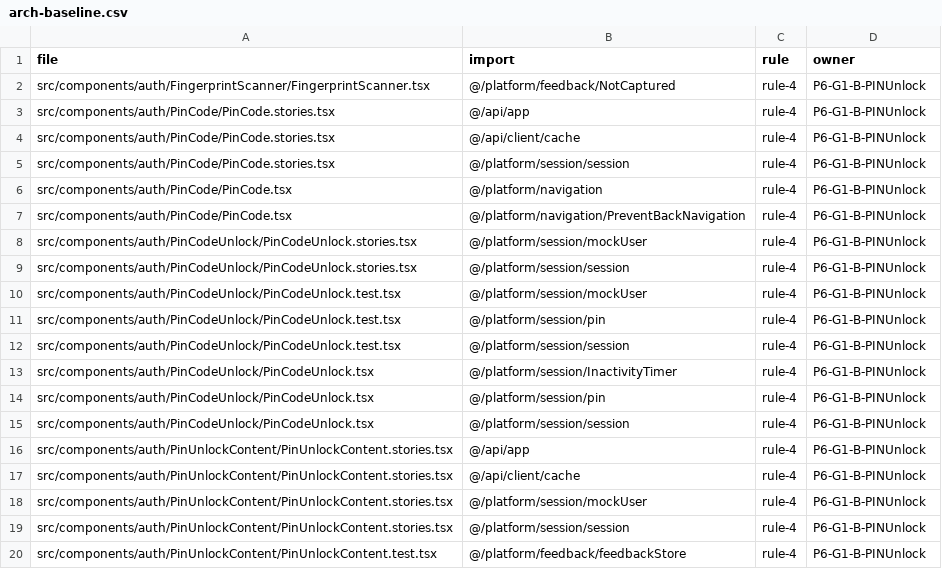
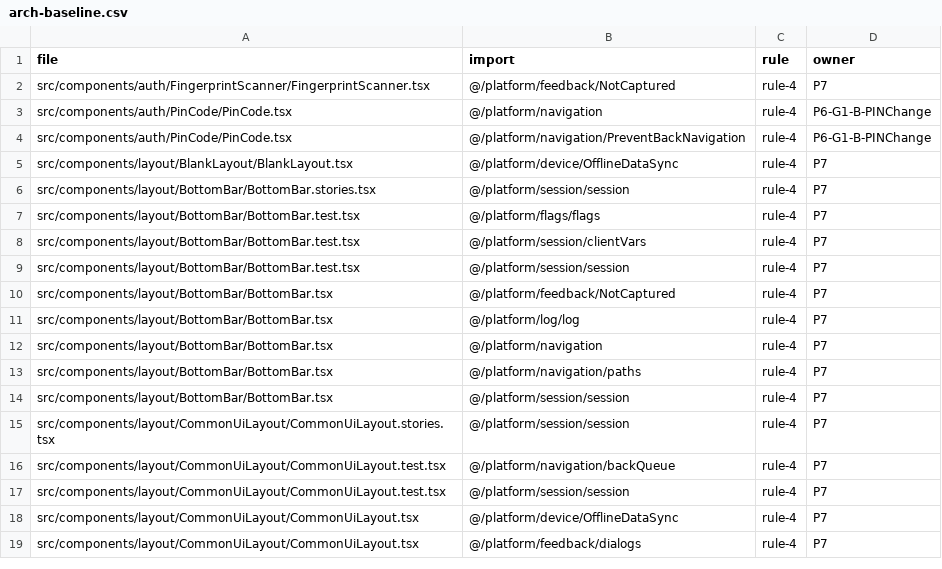
Before and after one commit to Phoenix-DX/connect-new-ui, a CSV file: app/docs/refactor/arch-baseline.csv, drawn as a sheet; only a part is shown; the shorter side is filled out with more unchanged rows; the diff covers the shown part only.

```diff
--- a/app/docs/refactor/arch-baseline.csv
+++ b/app/docs/refactor/arch-baseline.csv
@@ -1,20 +1,4 @@
 file,import,rule,owner
-src/components/auth/FingerprintScanner/FingerprintScanner.tsx,@/platform/feedback/NotCaptured,rule-4,P6-G1-B-PINUnlock
-src/components/auth/PinCode/PinCode.stories.tsx,@/api/app,rule-4,P6-G1-B-PINUnlock
-src/components/auth/PinCode/PinCode.stories.tsx,@/api/client/cache,rule-4,P6-G1-B-PINUnlock
-src/components/auth/PinCode/PinCode.stories.tsx,@/platform/session/session,rule-4,P6-G1-B-PINUnlock
-src/components/auth/PinCode/PinCode.tsx,@/platform/navigation,rule-4,P6-G1-B-PINUnlock
-src/components/auth/PinCode/PinCode.tsx,@/platform/navigation/PreventBackNavigation,rule-4,P6-G1-B-PINUnlock
-src/components/auth/PinCodeUnlock/PinCodeUnlock.stories.tsx,@/platform/session/mockUser,rule-4,P6-G1-B-PINUnlock
-src/components/auth/PinCodeUnlock/PinCodeUnlock.stories.tsx,@/platform/session/session,rule-4,P6-G1-B-PINUnlock
-src/components/auth/PinCodeUnlock/PinCodeUnlock.test.tsx,@/platform/session/mockUser,rule-4,P6-G1-B-PINUnlock
-src/components/auth/PinCodeUnlock/PinCodeUnlock.test.tsx,@/platform/session/pin,rule-4,P6-G1-B-PINUnlock
-src/components/auth/PinCodeUnlock/PinCodeUnlock.test.tsx,@/platform/session/session,rule-4,P6-G1-B-PINUnlock
-src/components/auth/PinCodeUnlock/PinCodeUnlock.tsx,@/platform/session/InactivityTimer,rule-4,P6-G1-B-PINUnlock
-src/components/auth/PinCodeUnlock/PinCodeUnlock.tsx,@/platform/session/pin,rule-4,P6-G1-B-PINUnlock
-src/components/auth/PinCodeUnlock/PinCodeUnlock.tsx,@/platform/session/session,rule-4,P6-G1-B-PINUnlock
-src/components/auth/PinUnlockContent/PinUnlockContent.stories.tsx,@/api/app,rule-4,P6-G1-B-PINUnlock
-src/components/auth/PinUnlockContent/PinUnlockContent.stories.tsx,@/api/client/cache,rule-4,P6-G1-B-PINUnlock
-src/components/auth/PinUnlockContent/PinUnlockContent.stories.tsx,@/platform/session/mockUser,rule-4,P6-G1-B-PINUnlock
-src/components/auth/PinUnlockContent/PinUnlockContent.stories.tsx,@/platform/session/session,rule-4,P6-G1-B-PINUnlock
-src/components/auth/PinUnlockContent/PinUnlockContent.test.tsx,@/platform/feedback/feedbackStore,rule-4,P6-G1-B-PINUnlock
+src/components/auth/FingerprintScanner/FingerprintScanner.tsx,@/platform/feedback/NotCaptured,rule-4,P7
+src/components/auth/PinCode/PinCode.tsx,@/platform/navigation,rule-4,P6-G1-B-PINChange
+src/components/auth/PinCode/PinCode.tsx,@/platform/navigation/PreventBackNavigation,rule-4,P6-G1-B-PINChange
```
Also changed, not shown: 13 removed rows elsewhere in this file, app/docs/refactor/move-map.csv, migration/metrics/ledger.csv, 39 other files.
